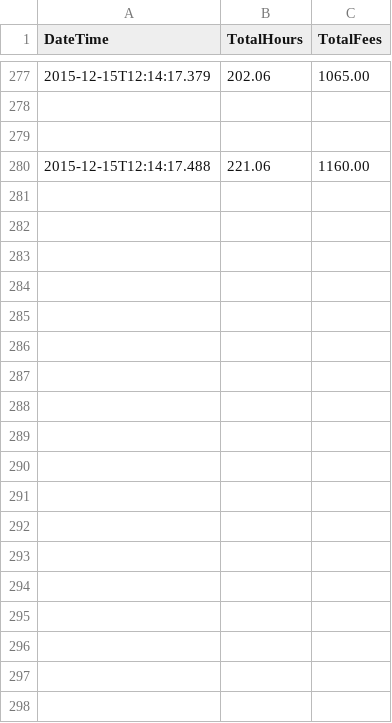
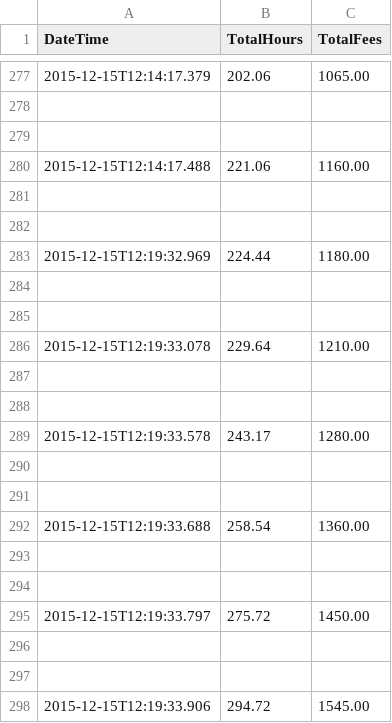
Before and after one commit to ShruthiRouthu/SRTParkingGarage, a CSV file: src/RunningTotals.csv, drawn as a sheet; only a part is shown, gaps mark what is left out.

```diff
--- a/src/RunningTotals.csv
+++ b/src/RunningTotals.csv
@@ -280 +280,19 @@ DateTime,TotalHours,TotalFees
 2015-12-15T12:14:17.488,221.06,1160.00
+
+
+2015-12-15T12:19:32.969,224.44,1180.00
+
+
+2015-12-15T12:19:33.078,229.64,1210.00
+
+
+2015-12-15T12:19:33.578,243.17,1280.00
+
+
+2015-12-15T12:19:33.688,258.54,1360.00
+
+
+2015-12-15T12:19:33.797,275.72,1450.00
+
+
+2015-12-15T12:19:33.906,294.72,1545.00
```
Also changed, not shown: 2 other files.
